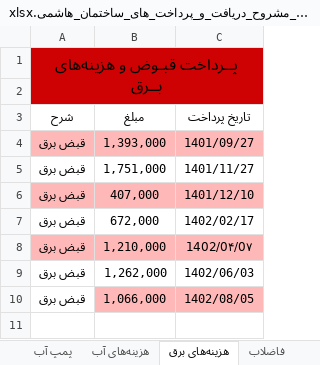
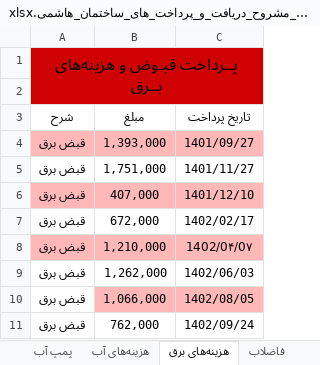
Before and after one commit to Moseyza/BuildingDocuments, an Excel workbook: اطلاعات_و_گزارشات_و_مشروح_دریافت_و_پرداخت_های_ساختمان_هاشمی.xlsx, sheet هزینه‌های برق, drawn as a sheet; values as stored, in another font and other column widths than the file's, no borders; the diff names each change by its address in the sheet, - before the commit and + after, or states it on an @@ line.

```diff
--- a/اطلاعات_و_گزارشات_و_مشروح_دریافت_و_پرداخت_های_ساختمان_هاشمی.xlsx (sheet هزینه‌های برق)
+++ b/اطلاعات_و_گزارشات_و_مشروح_دریافت_و_پرداخت_های_ساختمان_هاشمی.xlsx (sheet هزینه‌های برق)
+row 11: قبض برق | 762,000 | 1402/09/24
```
Also changed, not shown: sheet گردش حساب تنخواه ساختمان.
